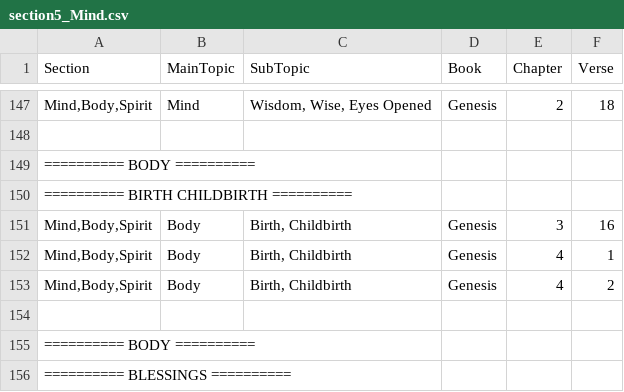
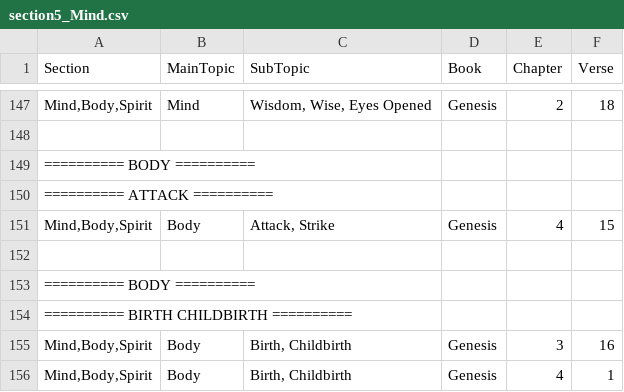
Before and after one commit to Twiggins12/BibleBlossoms, a CSV file: data/sections/section5_Mind.csv, drawn as a sheet; only a part is shown, gaps mark what is left out; the shorter side is filled out with more unchanged rows; the diff names each change by its address in the sheet, - before the commit and + after, or states it on an @@ line.

Commit message:
Update section5_Mind.csv

```diff
--- a/data/sections/section5_Mind.csv
+++ b/data/sections/section5_Mind.csv
+row 150: ========== ATTACK ==========
+row 151: Mind,Body,Spirit | Body | Attack, Strike | Genesis | 4 | 15
+row 152: (empty)
+row 153: ========== BODY ==========
```
